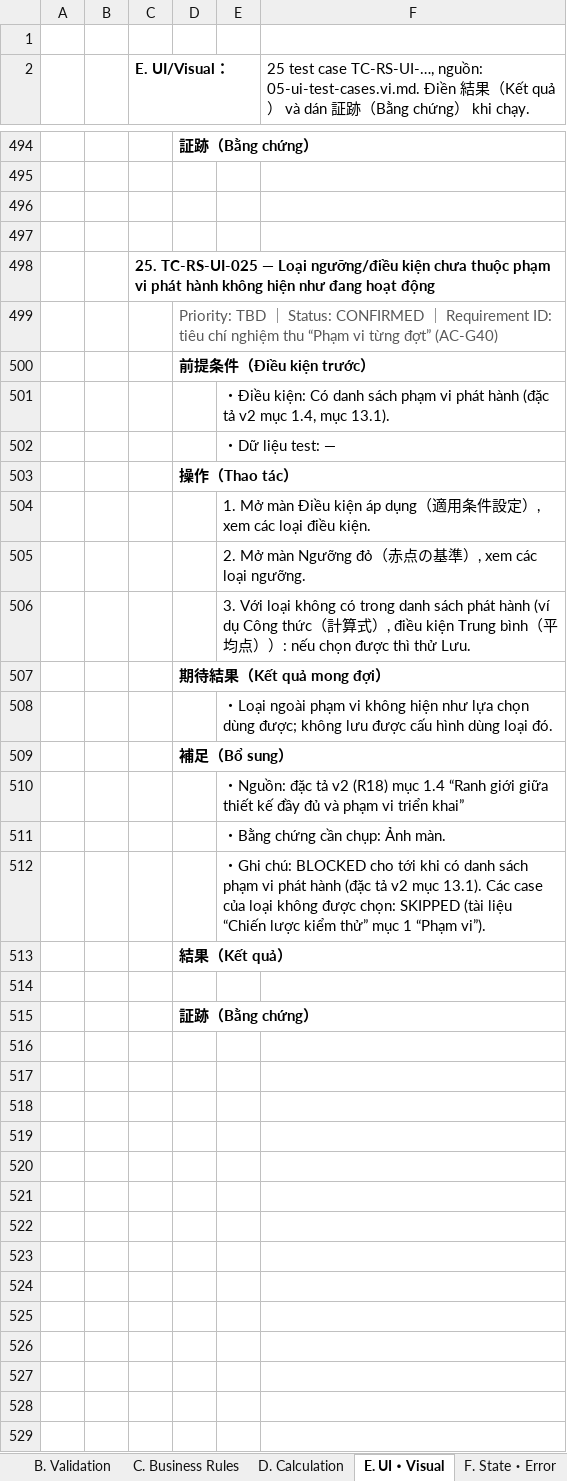
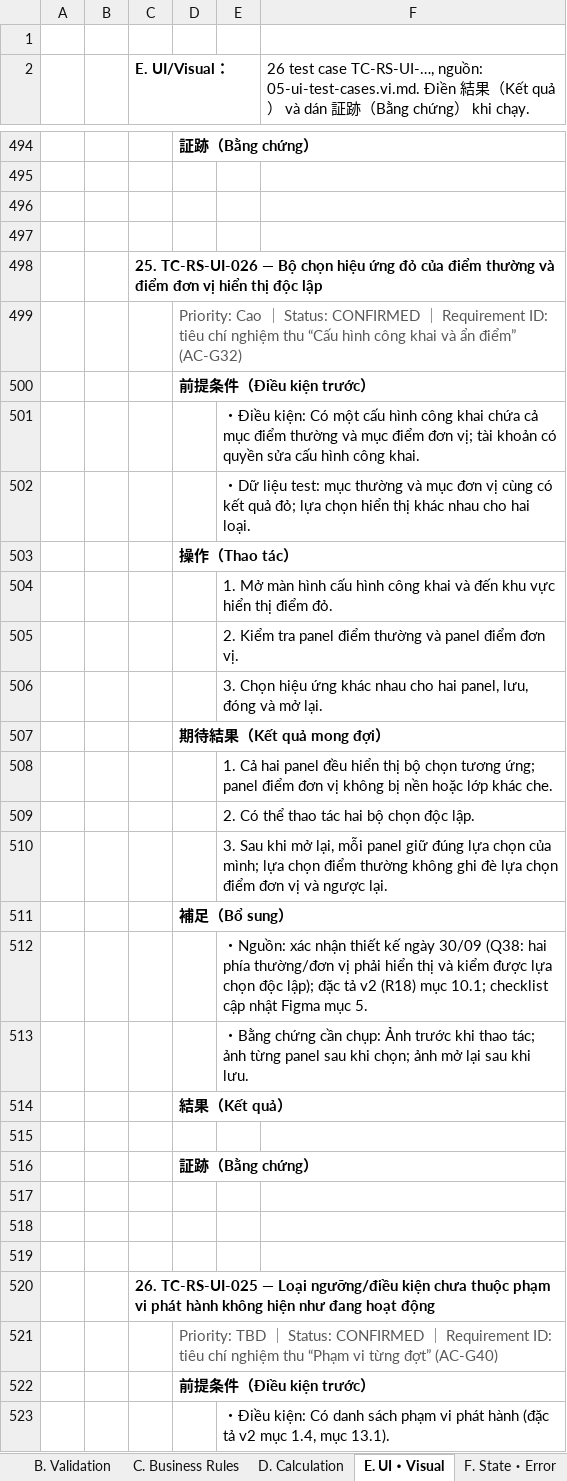
Before and after one commit to TryHand-Co-Ltd/blend-context, an Excel workbook: features/RC-001-red-score/docs/v2/test-spec/test-case-report.xlsx, sheet E. UI・Visual, drawn as a sheet; only a part is shown, gaps mark what is left out; the shorter side is filled out with more unchanged rows; values as stored, in another font and other column widths than the file's, no borders; the diff names each change by its address in the sheet, - before the commit and + after, or states it on an @@ line.

Commit message:
Update coverage matrix and test case report: Adjust total test cases from 208 to 210, revise counts in various categories, and update related calculations. Modify test case report Excel file to reflect changes.

```diff
--- a/features/RC-001-red-score/docs/v2/test-spec/test-case-report.xlsx (sheet E. UI・Visual)
+++ b/features/RC-001-red-score/docs/v2/test-spec/test-case-report.xlsx (sheet E. UI・Visual)
-F2: 25 test case…
+F2: 26 test case…
-C498 (E. UI/Visual：): 25. TC-RS-UI-025 — Loại ngưỡng/điều kiện chưa thuộc phạm vi phát hành không hiện như đang hoạt động
+C498 (E. UI/Visual：): 25. TC-RS-UI-026 — Bộ chọn hiệu ứng đỏ của điểm thường và điểm đơn vị hiển thị độc lập
+row 499:  |  |  | Priority: Cao ｜ Status: CONFIRMED ｜ Requirement ID: tiêu chí nghiệm thu “Cấu hình công khai và ẩn điểm” (AC-G32)
+row 500:  |  |  | 前提条件（Điều kiện trước）
+row 501:  |  |  |  | ・Điều kiện: Có một cấu hình công khai chứa cả mục điểm thường và mục điểm đơn vị; tài khoản có quyền sửa cấu hình công khai.
+row 502:  |  |  |  | ・Dữ liệu test: mục thường và mục đơn vị cùng có kết quả đỏ; lựa chọn hiển thị khác nhau cho hai loại.
+row 503:  |  |  | 操作（Thao tác）
+row 504:  |  |  |  | 1. Mở màn hình cấu hình công khai và đến khu vực hiển thị điểm đỏ.
+row 505:  |  |  |  | 2. Kiểm tra panel điểm thường và panel điểm đơn vị.
+row 506:  |  |  |  | 3. Chọn hiệu ứng khác nhau cho hai panel, lưu, đóng và mở lại.
+row 507:  |  |  | 期待結果（Kết quả mong đợi）
+row 508:  |  |  |  | 1. Cả hai panel đều hiển thị bộ chọn tương ứng; panel điểm đơn vị không bị nền hoặc lớp khác che.
+row 509:  |  |  |  | 2. Có thể thao tác hai bộ chọn độc lập.
+row 510:  |  |  |  | 3. Sau khi mở lại, mỗi panel giữ đúng lựa chọn của mình; lựa chọn điểm thường không ghi đè lựa chọn điểm đơn vị và ngược lại.
+row 511:  |  |  | 補足（Bổ sung）
+row 512:  |  |  |  | ・Nguồn: xác nhận thiết kế ngày 30/09 (Q38: hai phía thường/đơn vị phải hiển thị và kiểm được lựa chọn độc lập); đặc tả v2 (R18) mục 10.1; checklist cập nhật Figma mục 5.
+row 513:  |  |  |  | ・Bằng chứng cần chụp: Ảnh trước khi thao tác; ảnh từng panel sau khi chọn; ảnh mở lại sau khi lưu.
+row 514:  |  |  | 結果（Kết quả）
+row 515: (empty)
+row 516:  |  |  | 証跡（Bằng chứng）
+row 517: (empty)
+row 518: (empty)
+row 519: (empty)
+row 520:  |  | 26. TC-RS-UI-025 — Loại ngưỡng/điều kiện chưa thuộc phạm vi phát hành không hiện như đang hoạt động
```
Also changed, not shown: sheet C. Business Rules, sheet D. Calculation, sheet G. Data・Persistence, sheet A. Functional, 9 other files.
